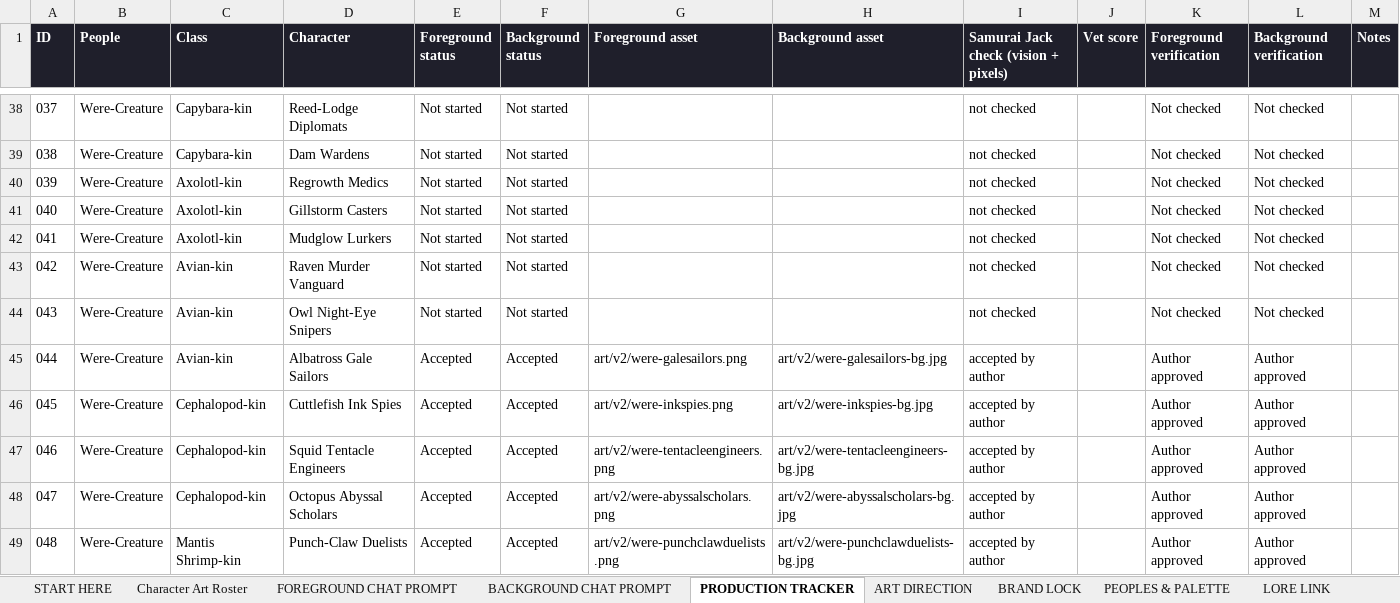
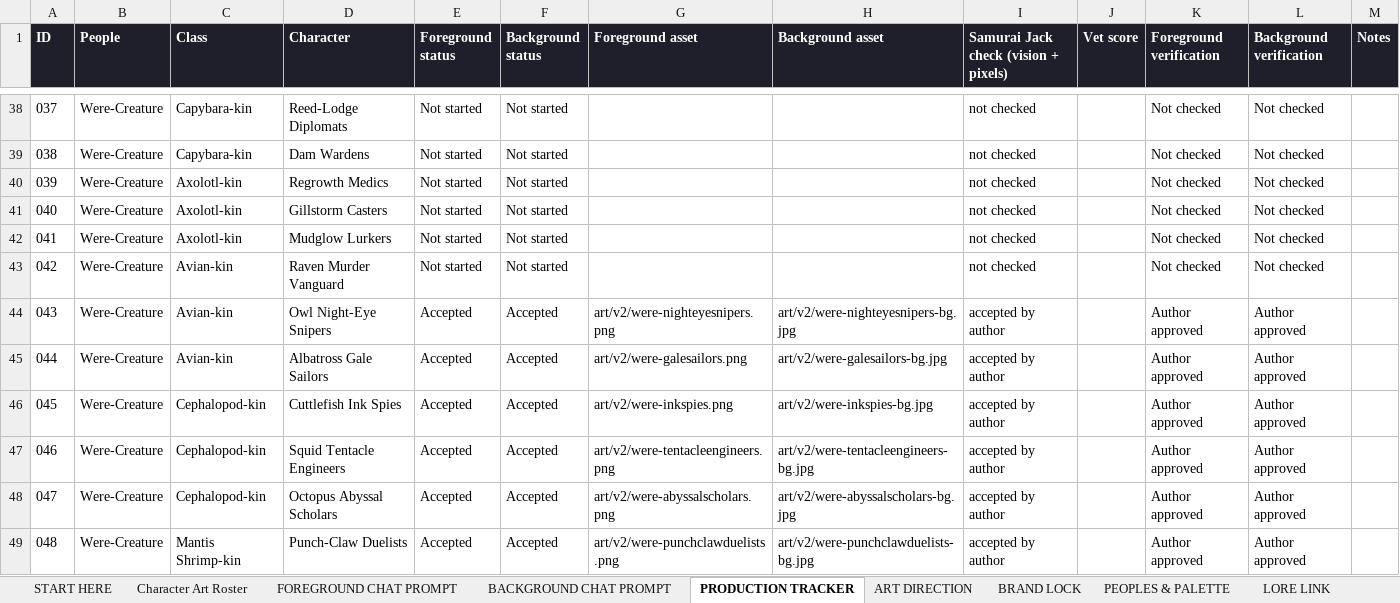
Before and after one commit to JHGruver/NewerDarkAges, an Excel workbook: CAST.xlsx, sheet PRODUCTION TRACKER, drawn as a sheet; only a part is shown, gaps mark what is left out; values as stored, in another font and other column widths than the file's, no borders; conditional formats not drawn; the diff names each change by its address in the sheet, - before the commit and + after, or states it on an @@ line.

```diff
--- a/CAST.xlsx (sheet PRODUCTION TRACKER)
+++ b/CAST.xlsx (sheet PRODUCTION TRACKER)
-E44 (Foreground status): Not started
+E44 (Foreground status): Accepted
-F44 (Background status): Not started
+F44 (Background status): Accepted
-G44 (Foreground asset): (empty)
+G44 (Foreground asset): art/v2/were-nighteyesnipers.png
-H44 (Background asset): (empty)
+H44 (Background asset): art/v2/were-nighteyesnipers-bg.jpg
-I44: not checked
+I44: accepted by author
-K44 (Foreground verification): Not checked
+K44 (Foreground verification): Author approved
-L44 (Background verification): Not checked
+L44 (Background verification): Author approved
```
Also changed, not shown: sheet Character Art Roster, sheet VALIDATION, sheet START HERE, 9 other files.
